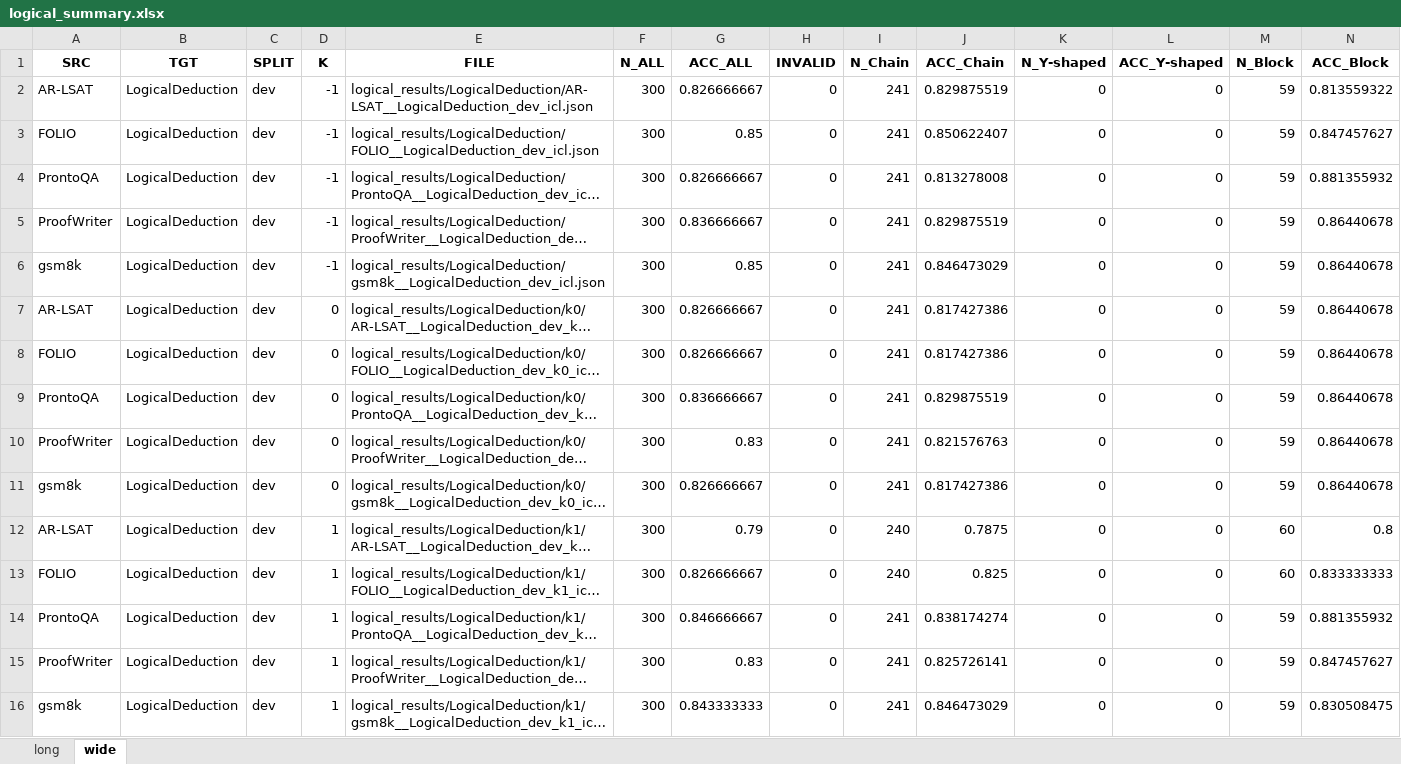
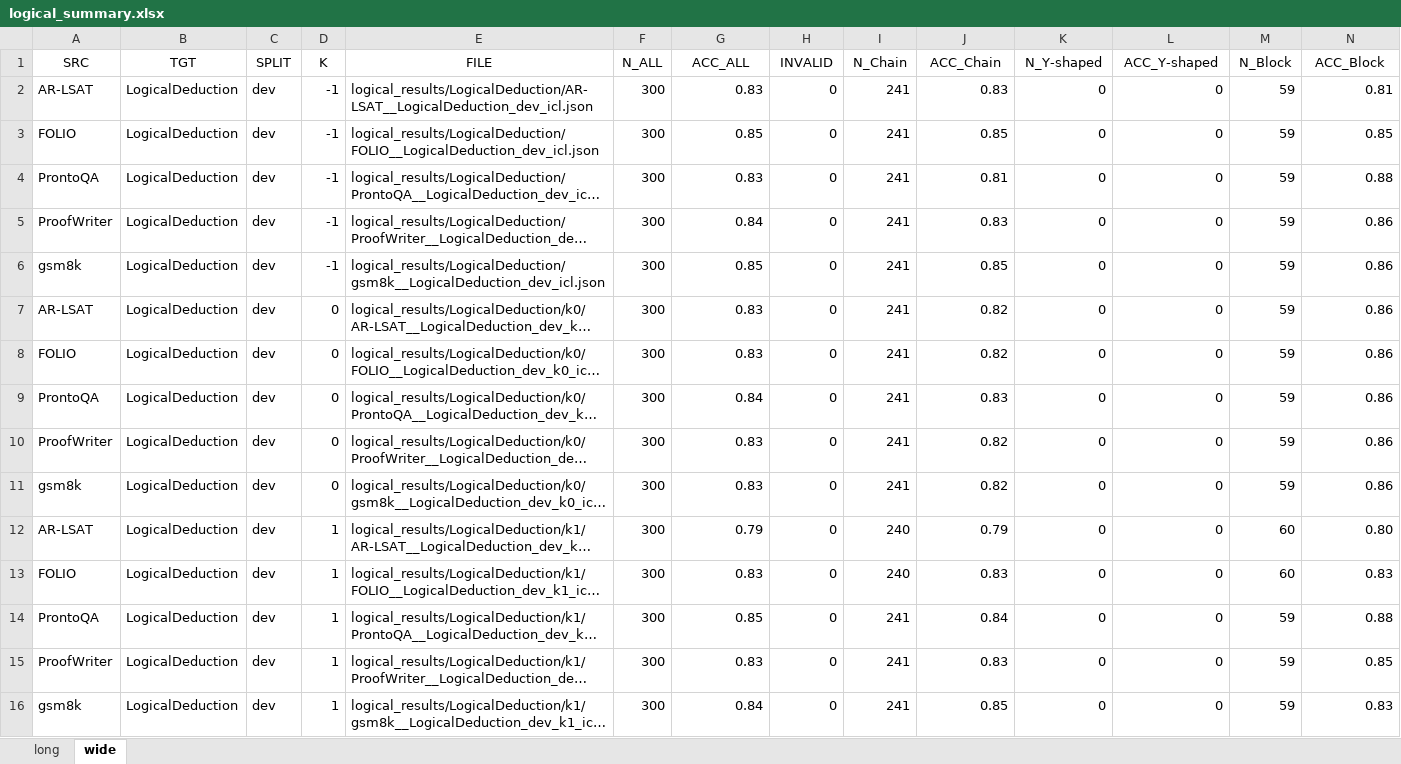
Before and after one commit to littlelaska/Logical-Reasoning-related, an Excel workbook: logical_structure_analysis/statistic_files/logical_summary.xlsx, sheet wide, drawn as a sheet; only a part is shown; long unchanged cells end in …; values as stored, in another font and other column widths than the file's, no borders; the diff covers the shown part only; the diff names each change by its address in the sheet, - before the commit and + after, or states it on an @@ line.

```diff
--- a/logical_structure_analysis/statistic_files/logical_summary.xlsx (sheet wide)
+++ b/logical_structure_analysis/statistic_files/logical_summary.xlsx (sheet wide)
-A1:N1 bold: on
+A1:N1 bold: off
-G2 (ACC_ALL): 0.826666667
+G2 (ACC_ALL): 0.83
-J2 (ACC_Chain): 0.829875519
+J2 (ACC_Chain): 0.83
-N2 (ACC_Block): 0.813559322
+N2 (ACC_Block): 0.81
-J3 (ACC_Chain): 0.850622407
+J3 (ACC_Chain): 0.85
-N3 (ACC_Block): 0.847457627
+N3 (ACC_Block): 0.85
-G4 (ACC_ALL): 0.826666667
+G4 (ACC_ALL): 0.83
-J4 (ACC_Chain): 0.813278008
+J4 (ACC_Chain): 0.81
-N4 (ACC_Block): 0.881355932
+N4 (ACC_Block): 0.88
-G5 (ACC_ALL): 0.836666667
+G5 (ACC_ALL): 0.84
-J5 (ACC_Chain): 0.829875519
+J5 (ACC_Chain): 0.83
-N5:N11 (ACC_Block): 0.86440678
+N5:N11 (ACC_Block): 0.86
-J6 (ACC_Chain): 0.846473029
+J6 (ACC_Chain): 0.85
-G7:G8 (ACC_ALL): 0.826666667
+G7:G8 (ACC_ALL): 0.83
-J7:J8 (ACC_Chain): 0.817427386
+J7:J8 (ACC_Chain): 0.82
-G9 (ACC_ALL): 0.836666667
+G9 (ACC_ALL): 0.84
-J9 (ACC_Chain): 0.829875519
+J9 (ACC_Chain): 0.83
-J10 (ACC_Chain): 0.821576763
+J10 (ACC_Chain): 0.82
-G11 (ACC_ALL): 0.826666667
+G11 (ACC_ALL): 0.83
-J11 (ACC_Chain): 0.817427386
+J11 (ACC_Chain): 0.82
-J12 (ACC_Chain): 0.7875
+J12 (ACC_Chain): 0.79
-N12 (ACC_Block): 0.8
+N12 (ACC_Block): 0.80
-G13 (ACC_ALL): 0.826666667
+G13 (ACC_ALL): 0.83
-J13 (ACC_Chain): 0.825
+J13 (ACC_Chain): 0.83
-N13 (ACC_Block): 0.833333333
+N13 (ACC_Block): 0.83
-G14 (ACC_ALL): 0.846666667
+G14 (ACC_ALL): 0.85
-J14 (ACC_Chain): 0.838174274
+J14 (ACC_Chain): 0.84
-N14 (ACC_Block): 0.881355932
+N14 (ACC_Block): 0.88
-J15 (ACC_Chain): 0.825726141
+J15 (ACC_Chain): 0.83
-N15 (ACC_Block): 0.847457627
+N15 (ACC_Block): 0.85
-G16 (ACC_ALL): 0.843333333
+G16 (ACC_ALL): 0.84
-J16 (ACC_Chain): 0.846473029
+J16 (ACC_Chain): 0.85
-N16 (ACC_Block): 0.830508475
+N16 (ACC_Block): 0.83
```
Also changed, not shown: 57 edited cells and cell formats elsewhere in this sheet, sheet long, hidden cells, logical_structure_analysis/statistic_files/embed_summary.xlsx, 14 other files.
